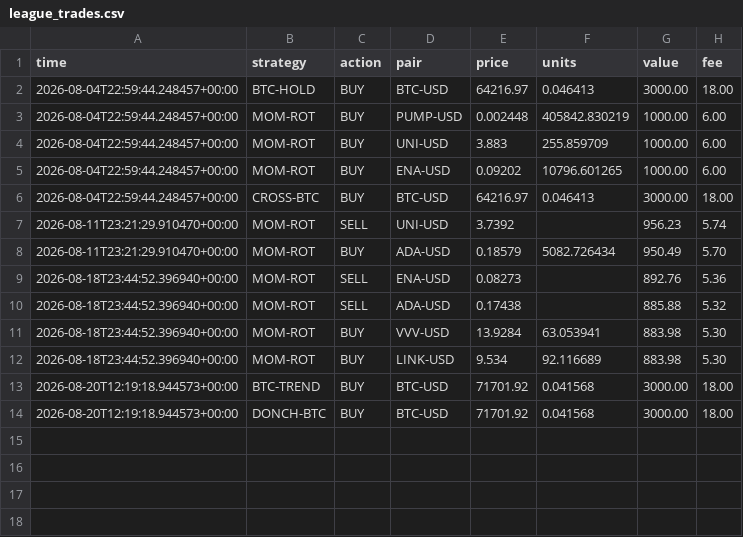
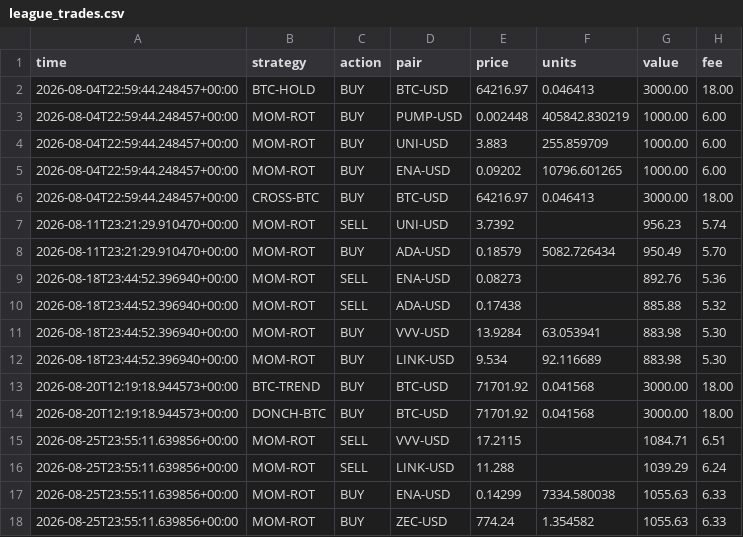
Before and after one commit to josemiguelw7/cryptobot, a CSV file: logs/league_trades.csv, drawn as a sheet; the diff names each change by its address in the sheet, - before the commit and + after, or states it on an @@ line.

```diff
--- a/logs/league_trades.csv
+++ b/logs/league_trades.csv
+row 15: 2026-08-25T23:55:11.639856+00:00 | MOM-ROT | SELL | VVV-USD | 17.2115 |  | 1084.71 | 6.51
+row 16: 2026-08-25T23:55:11.639856+00:00 | MOM-ROT | SELL | LINK-USD | 11.288 |  | 1039.29 | 6.24
+row 17: 2026-08-25T23:55:11.639856+00:00 | MOM-ROT | BUY | ENA-USD | 0.14299 | 7334.580038 | 1055.63 | 6.33
+row 18: 2026-08-25T23:55:11.639856+00:00 | MOM-ROT | BUY | ZEC-USD | 774.24 | 1.354582 | 1055.63 | 6.33
```
Also changed, not shown: data/stocks/NVDA_1h.csv, data/stocks/QQQ_1d.csv, 45 other files.
